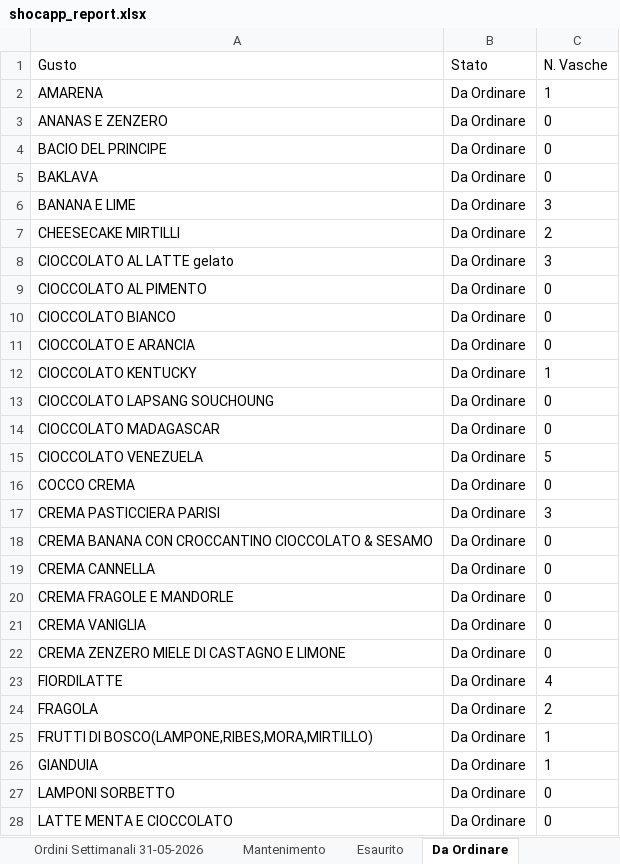
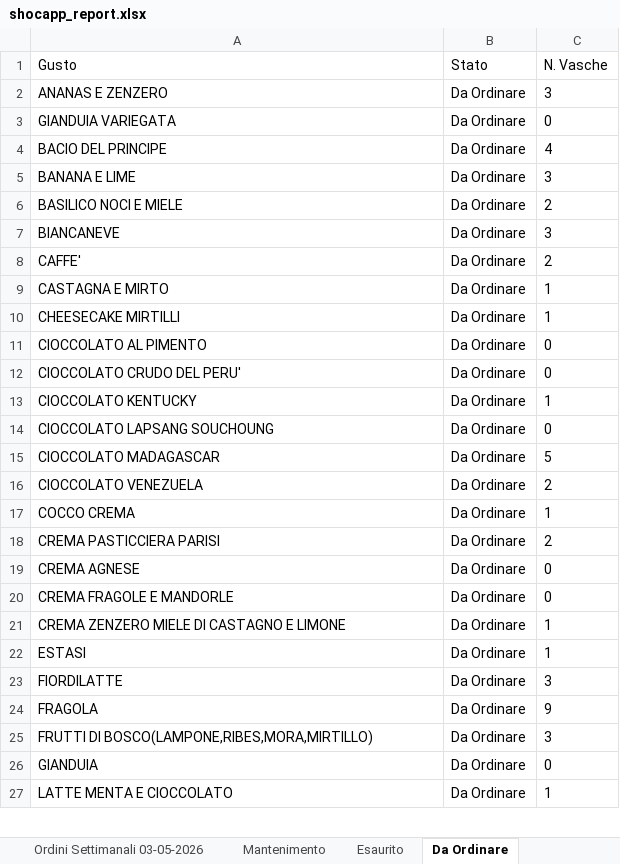
Before and after one commit to miladreihanpour-programmer/fatamorgana, an Excel workbook: output/shocapp_report.xlsx, sheet Da Ordinare, drawn as a sheet; only a part is shown; values as stored, in another font and other column widths than the file's, no borders; removed rows and columns are numbered as before the commit, all else as after; the diff covers the shown part only; the diff names each change by its address in the sheet, - before the commit and + after, or states it on an @@ line.

```diff
--- a/output/shocapp_report.xlsx (sheet Da Ordinare)
+++ b/output/shocapp_report.xlsx (sheet Da Ordinare)
-sheet tab: Ordini Settimanali 31-05-2026
+sheet tab: Ordini Settimanali 03-05-2026
-row 2: AMARENA | Da Ordinare | 1
-C2 (N. Vasche): 0
+C2 (N. Vasche): 3
+row 3: GIANDUIA VARIEGATA | Da Ordinare | 0
-C4 (N. Vasche): 0
+C4 (N. Vasche): 4
-row 5: BAKLAVA | Da Ordinare | 0
+row 6: BASILICO NOCI E MIELE | Da Ordinare | 2
+row 7: BIANCANEVE | Da Ordinare | 3
+row 8: CAFFE' | Da Ordinare | 2
+row 9: CASTAGNA E MIRTO | Da Ordinare | 1
-C10 (N. Vasche): 2
+C10 (N. Vasche): 1
-row 8: CIOCCOLATO AL LATTE gelato | Da Ordinare | 3
-row 10: CIOCCOLATO BIANCO | Da Ordinare | 0
-A12 (Gusto): CIOCCOLATO E ARANCIA
+A12 (Gusto): CIOCCOLATO CRUDO DEL PERU'
-C15 (N. Vasche): 0
+C15 (N. Vasche): 5
-C16 (N. Vasche): 5
+C16 (N. Vasche): 2
-C17 (N. Vasche): 0
+C17 (N. Vasche): 1
-C18 (N. Vasche): 3
+C18 (N. Vasche): 2
-row 18: CREMA BANANA CON CROCCANTINO CIOCCOLATO & SESAMO | Da Ordinare | 0
-A19 (Gusto): CREMA CANNELLA
+A19 (Gusto): CREMA AGNESE
-row 21: CREMA VANIGLIA | Da Ordinare | 0
-C21 (N. Vasche): 0
+C21 (N. Vasche): 1
+row 22: ESTASI | Da Ordinare | 1
-C23 (N. Vasche): 4
+C23 (N. Vasche): 3
-C24 (N. Vasche): 2
+C24 (N. Vasche): 9
-C25 (N. Vasche): 1
+C25 (N. Vasche): 3
-C26 (N. Vasche): 1
+C26 (N. Vasche): 0
-row 27: LAMPONI SORBETTO | Da Ordinare | 0
-C27 (N. Vasche): 0
+C27 (N. Vasche): 1
```
Also changed, not shown: 23 added rows, 24 removed rows, 5 moved rows and 37 edited cells elsewhere in this sheet, sheet Mantenimento, sheet Esaurito, sheet Ordini Settimanali 03-05-2026, gelato_flavors.xlsx, output/shocapp_da_ordinare.xlsx, 32 other files.
